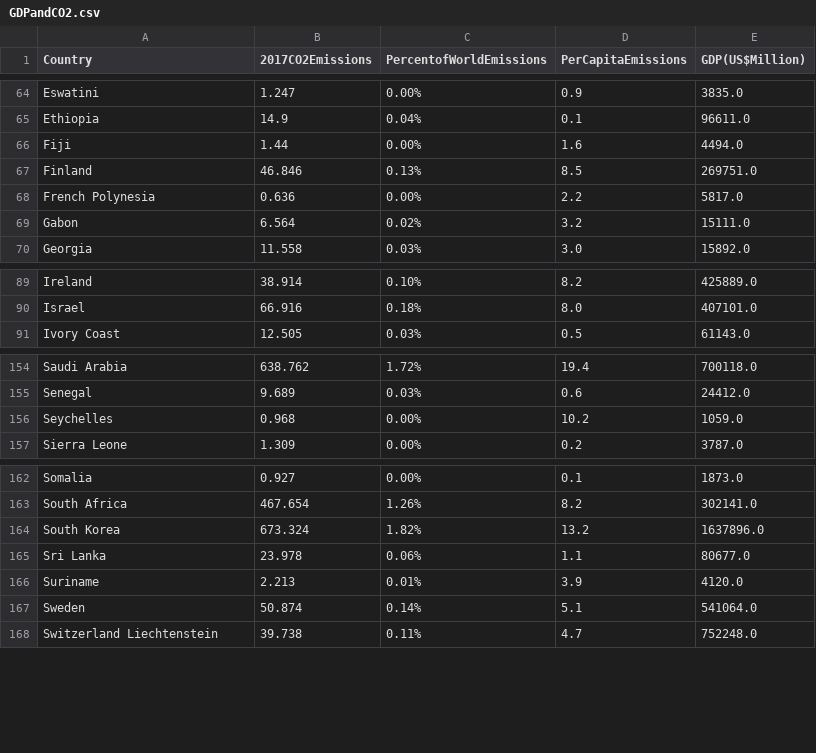
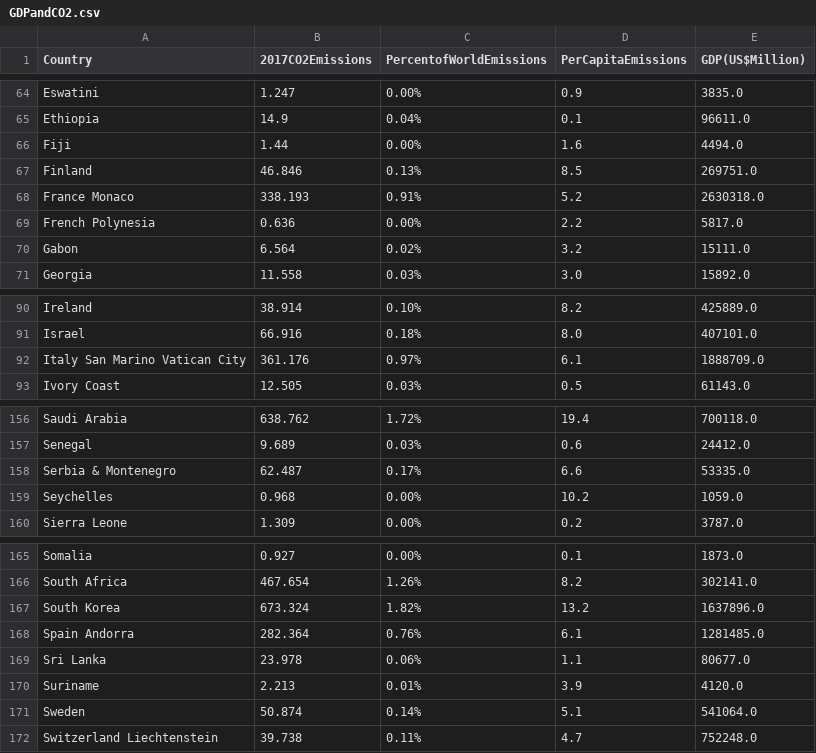
Before and after one commit to jsalber/542, a CSV file: First Assignment/GDPandCO2.csv, drawn as a sheet; only a part is shown, gaps mark what is left out.

```diff
--- a/First Assignment/GDPandCO2.csv
+++ b/First Assignment/GDPandCO2.csv
@@ -67,2 +67,3 @@ Fiji,1.44,0.00%,1.6,4494.0
 Finland,46.846,0.13%,8.5,269751.0
+France Monaco,338.193,0.91%,5.2,2630318.0
 French Polynesia,0.636,0.00%,2.2,5817.0
@@ -90,2 +91,3 @@ Ireland,38.914,0.10%,8.2,425889.0
 Israel,66.916,0.18%,8.0,407101.0
+Italy San Marino Vatican City,361.176,0.97%,6.1,1888709.0
 Ivory Coast,12.505,0.03%,0.5,61143.0
@@ -155,2 +157,3 @@ Saudi Arabia,638.762,1.72%,19.4,700118.0
 Senegal,9.689,0.03%,0.6,24412.0
+Serbia & Montenegro,62.487,0.17%,6.6,53335.0
 Seychelles,0.968,0.00%,10.2,1059.0
@@ -164,2 +167,3 @@ South Africa,467.654,1.26%,8.2,302141.0
 South Korea,673.324,1.82%,13.2,1637896.0
+Spain Andorra,282.364,0.76%,6.1,1281485.0
 Sri Lanka,23.978,0.06%,1.1,80677.0
```
Also changed, not shown: 2 other files.
